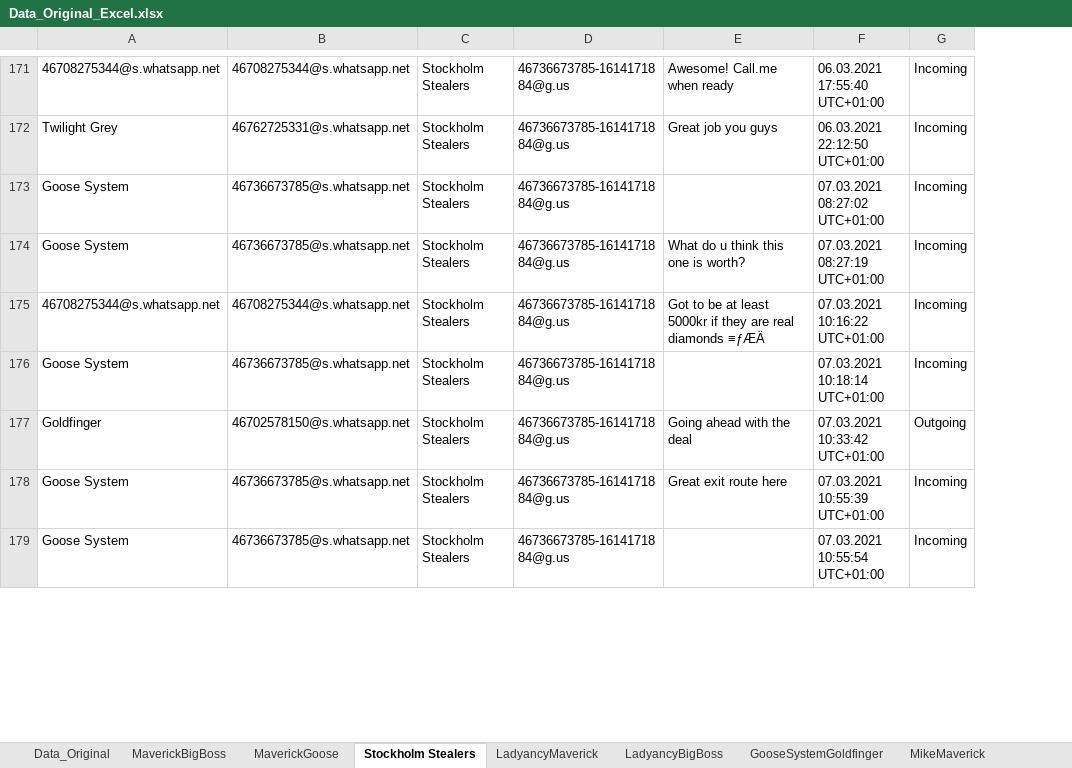
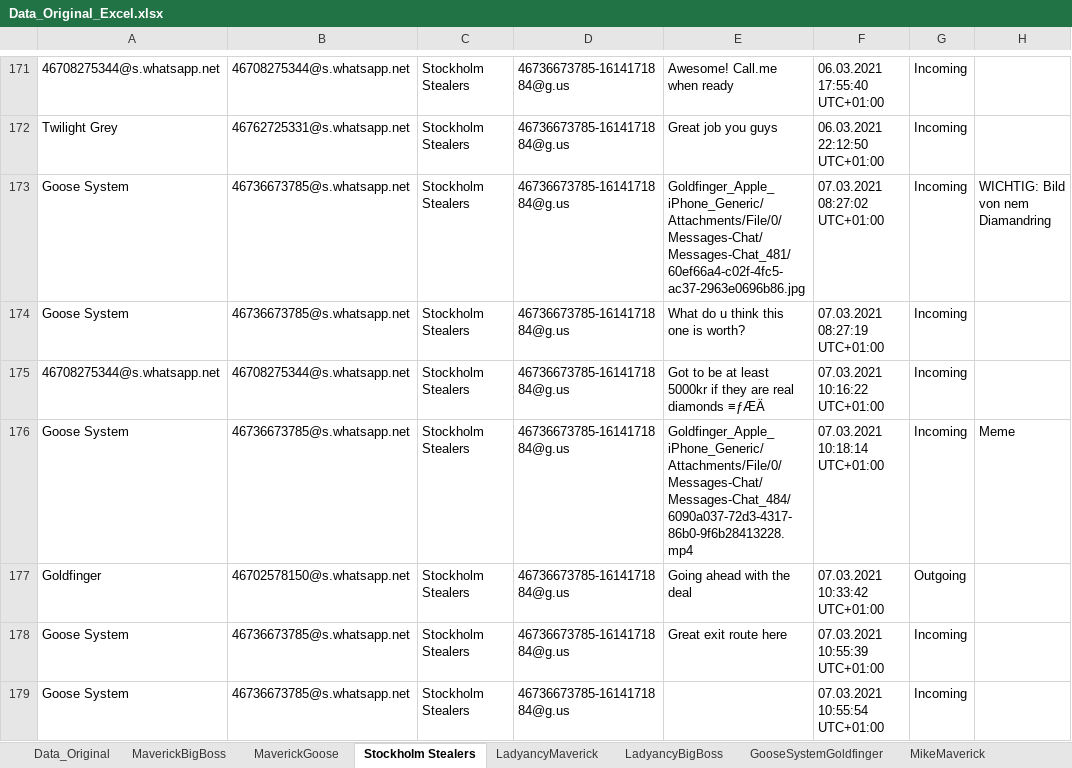
Before and after one commit to QuentinStickler/sachverst-ndiger, an Excel workbook: Data_Original_Excel.xlsx, sheet Stockholm Stealers, drawn as a sheet; only a part is shown, gaps mark what is left out; values as stored, in another font and other column widths than the file's, no cell formats; conditional formats not drawn; the diff covers the shown part only; the diff names each change by its address in the sheet, - before the commit and + after, or states it on an @@ line.

Commit message:
More changes to excel

```diff
--- a/Data_Original_Excel.xlsx (sheet Stockholm Stealers)
+++ b/Data_Original_Excel.xlsx (sheet Stockholm Stealers)
+column H, rows 173-176: WICHTIG: Bild von nem Diamandring |  |  | Meme
-E173: (empty)
+E173: Goldfinger_Apple_iPhone_Generic/Attachments/File/0/Messages-Chat/Messages-Chat_481/60ef66a4-c02f-4fc5-ac37-2963e0696b86.jpg
-E176: (empty)
+E176: Goldfinger_Apple_iPhone_Generic/Attachments/File/0/Messages-Chat/Messages-Chat_484/6090a037-72d3-4317-86b0-9f6b28413228.mp4
```
Also changed, not shown: 75 edited cells elsewhere in this sheet, cell formats.
